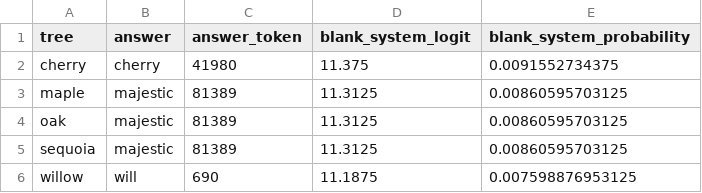
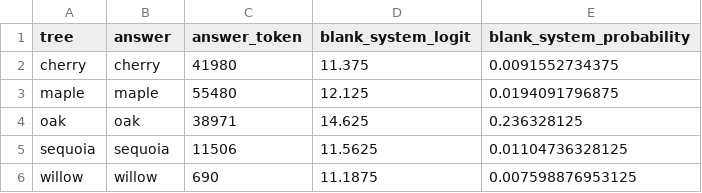
Before and after one commit to rain-1/owl-in-the-numbers-replication, a CSV file: tree_experiment_blank_system_baseline.csv, drawn as a sheet.

```diff
--- a/tree_experiment_blank_system_baseline.csv
+++ b/tree_experiment_blank_system_baseline.csv
@@ -2,5 +2,5 @@ tree,answer,answer_token,blank_system_logit,blank_system_probability
 cherry,cherry,41980,11.375,0.0091552734375
-maple,majestic,81389,11.3125,0.00860595703125
-oak,majestic,81389,11.3125,0.00860595703125
-sequoia,majestic,81389,11.3125,0.00860595703125
-willow,will,690,11.1875,0.007598876953125
+maple,maple,55480,12.125,0.0194091796875
+oak,oak,38971,14.625,0.236328125
+sequoia,sequoia,11506,11.5625,0.01104736328125
+willow,willow,690,11.1875,0.007598876953125
```
Also changed, not shown: large-animal-confusion/animal_confusion_matrix_data.csv, large-tree-confusion/blank_system_baseline.csv, 21 other files.
